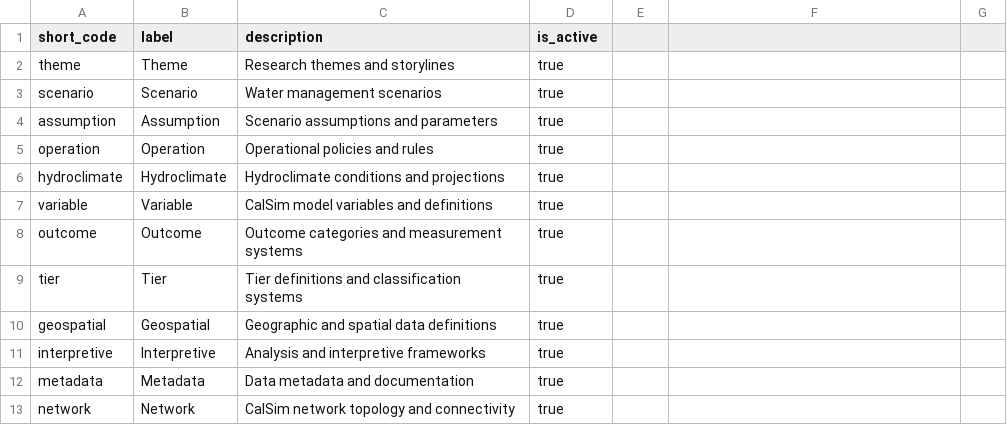
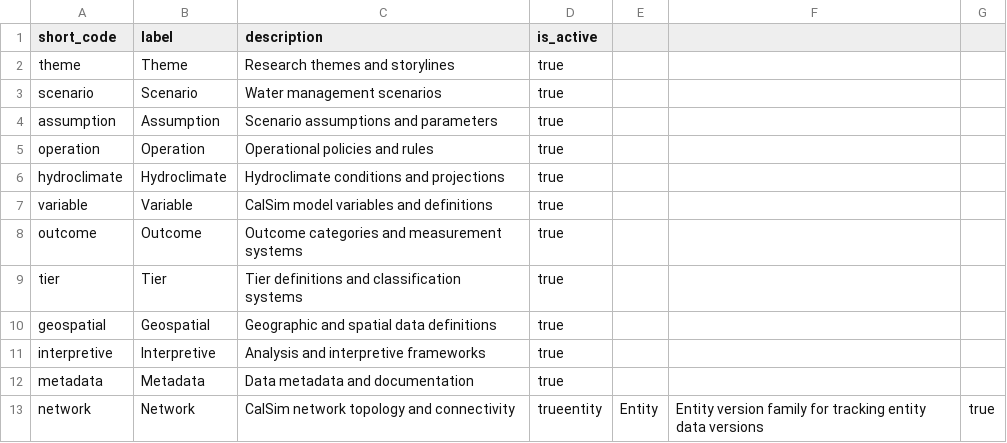
Before and after one commit to berkeley-gif/coeqwal-data-platform, a CSV file: database/seed_tables/00_versioning/version_family.csv, drawn as a sheet.

```diff
--- a/database/seed_tables/00_versioning/version_family.csv
+++ b/database/seed_tables/00_versioning/version_family.csv
@@ -12,2 +12,2 @@ interpretive,Interpretive,Analysis and interpretive frameworks,true
 metadata,Metadata,Data metadata and documentation,true
-network,Network,CalSim network topology and connectivity,true
+network,Network,CalSim network topology and connectivity,trueentity,Entity,Entity version family for tracking entity data versions,true
```
Also changed, not shown: database/seed_tables/00_versioning/version.csv, database/seed_tables/02_entity_system/calsim_entity_type.csv, 33 other files.
